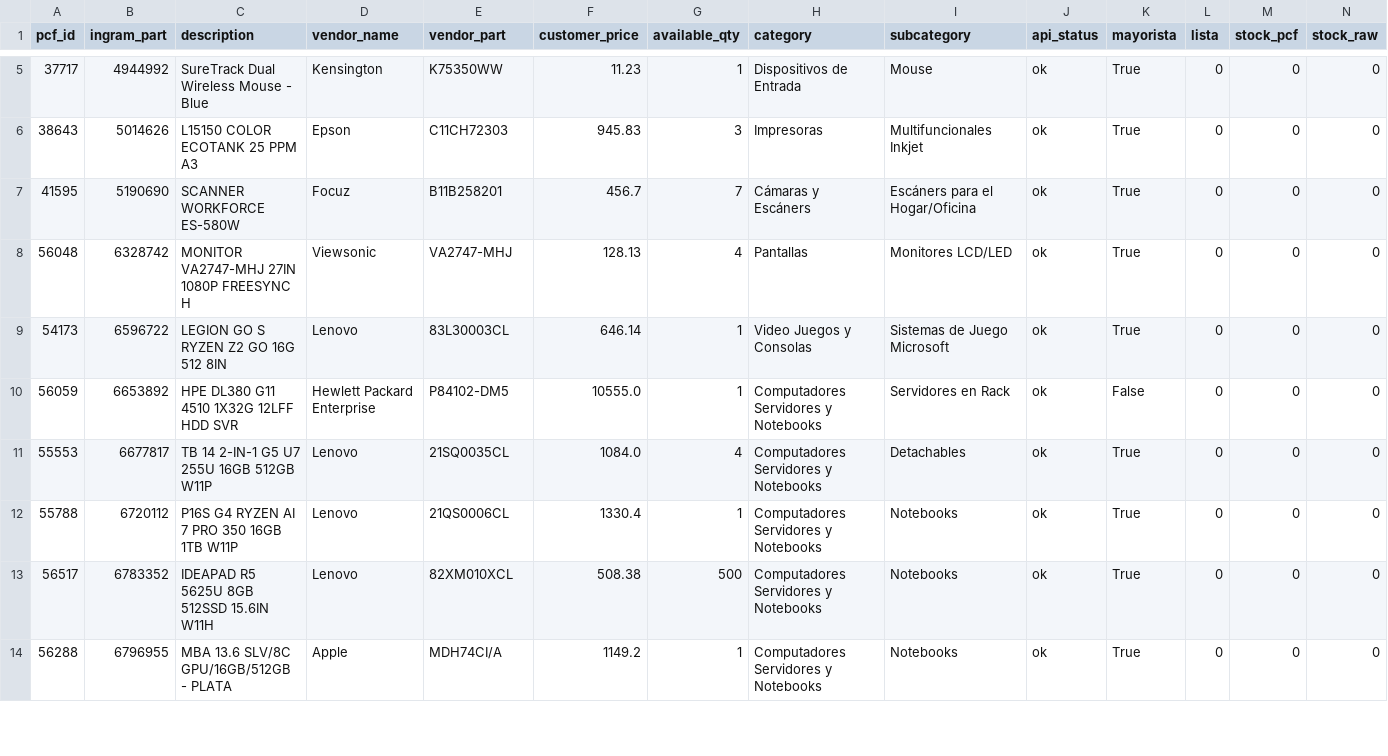
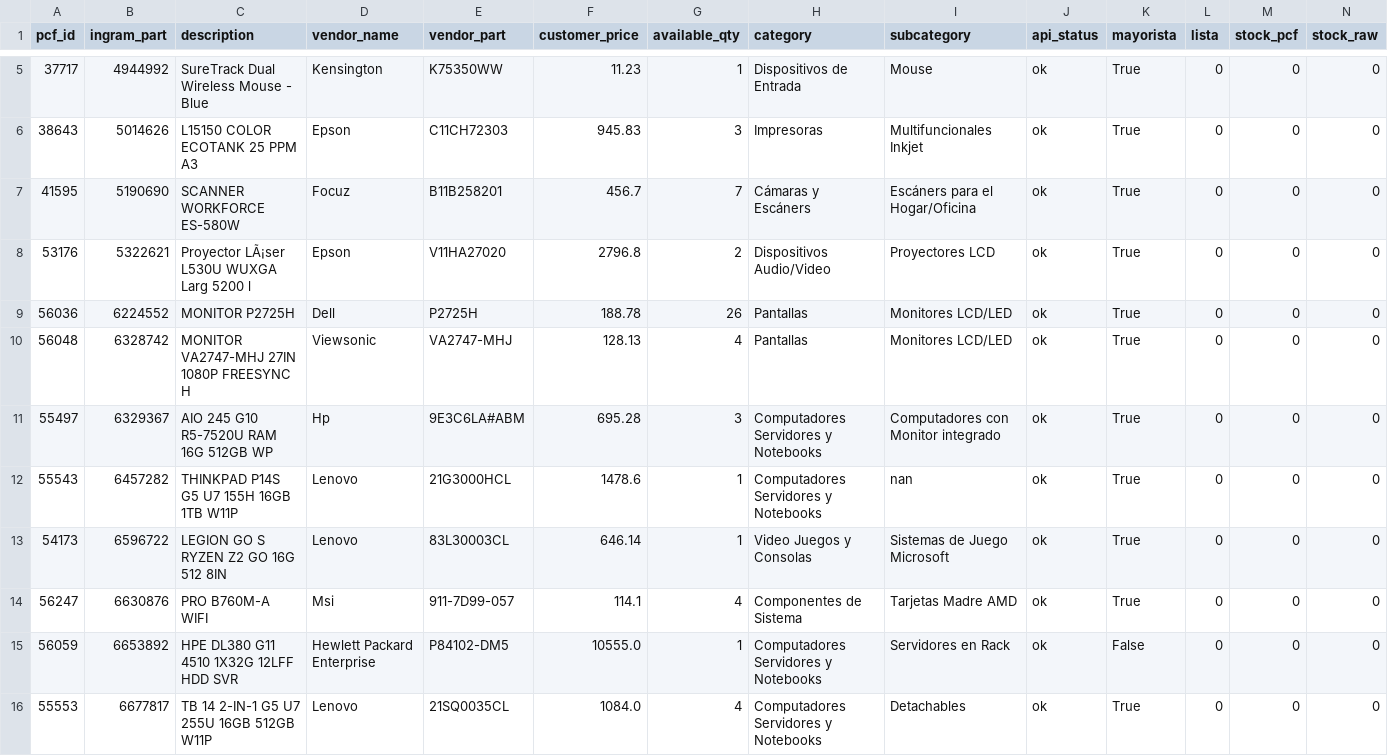
Before and after one commit to aincatoni/pcfactory-monitor-mayoristas, a CSV file: mayorista-publish_ready.csv, drawn as a sheet; only a part is shown, gaps mark what is left out; the shorter side is filled out with more unchanged rows; rows hold the shown columns only; the diff covers the shown part only; the diff names each change by its address in the sheet, - before the commit and + after, or states it on an @@ line.

```diff
--- a/mayorista-publish_ready.csv
+++ b/mayorista-publish_ready.csv
+row 8: 53176 | 5322621 | Proyector LÃ¡ser L530U WUXGA Larg 5200 l | Epson | V11HA27020 | 2796.8 | 2 | Dispositivos Audio/Video | Proyectores LCD | ok | True | 0 | 0 | 0
+row 9: 56036 | 6224552 | MONITOR P2725H | Dell | P2725H | 188.78 | 26 | Pantallas | Monitores LCD/LED | ok | True | 0 | 0 | 0
+row 11: 55497 | 6329367 | AIO 245 G10 R5-7520U RAM 16G 512GB WP | Hp | 9E3C6LA#ABM | 695.28 | 3 | Computadores Servidores y Notebooks | Computadores con Monitor integrado | ok | True | 0 | 0 | 0
+row 12: 55543 | 6457282 | THINKPAD P14S G5 U7 155H 16GB 1TB W11P | Lenovo | 21G3000HCL | 1478.6 | 1 | Computadores Servidores y Notebooks | nan | ok | True | 0 | 0 | 0
+row 14: 56247 | 6630876 | PRO B760M-A WIFI | Msi | 911-7D99-057 | 114.1 | 4 | Componentes de Sistema | Tarjetas Madre AMD | ok | True | 0 | 0 | 0
```
Also changed, not shown: 2 added rows, 1 removed row, 12 moved rows and 22 edited cells elsewhere in this file, intcomex-already_mayorista.csv, intcomex-has_pcf_stock.csv, 11 other files.
